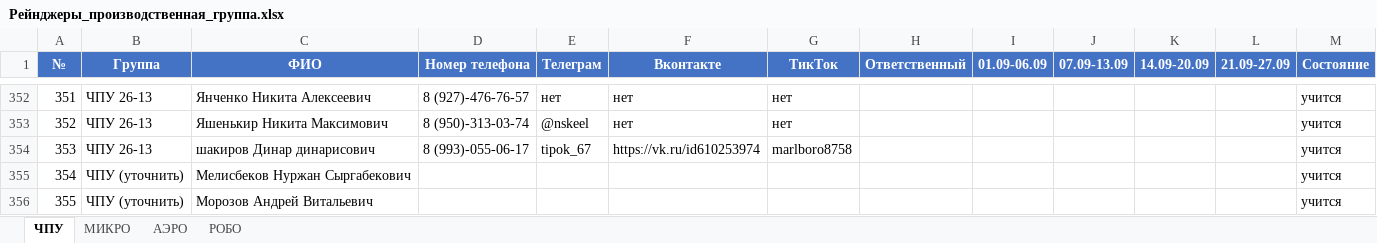
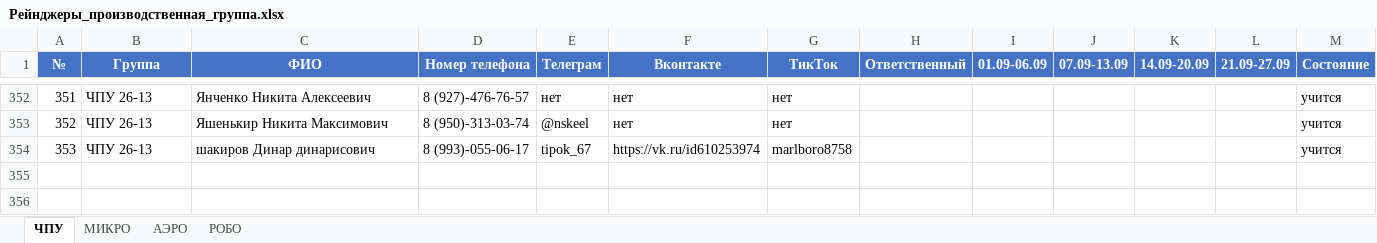
Before and after one commit to Gleb-Pinchuk/CNC_office, an Excel workbook: data/Рейнджеры_производственная_группа.xlsx, sheet ЧПУ, drawn as a sheet; only a part is shown, gaps mark what is left out; values as stored, in another font and other column widths than the file's, no borders; the diff names each change by its address in the sheet, - before the commit and + after, or states it on an @@ line.

```diff
--- a/data/Рейнджеры_производственная_группа.xlsx (sheet ЧПУ)
+++ b/data/Рейнджеры_производственная_группа.xlsx (sheet ЧПУ)
-row 355: 354 | ЧПУ (уточнить) | Мелисбеков Нуржан Сыргабекович |  |  |  |  |  |  |  |  |  | учится
-row 356: 355 | ЧПУ (уточнить) | Морозов Андрей Витальевич |  |  |  |  |  |  |  |  |  | учится
```
